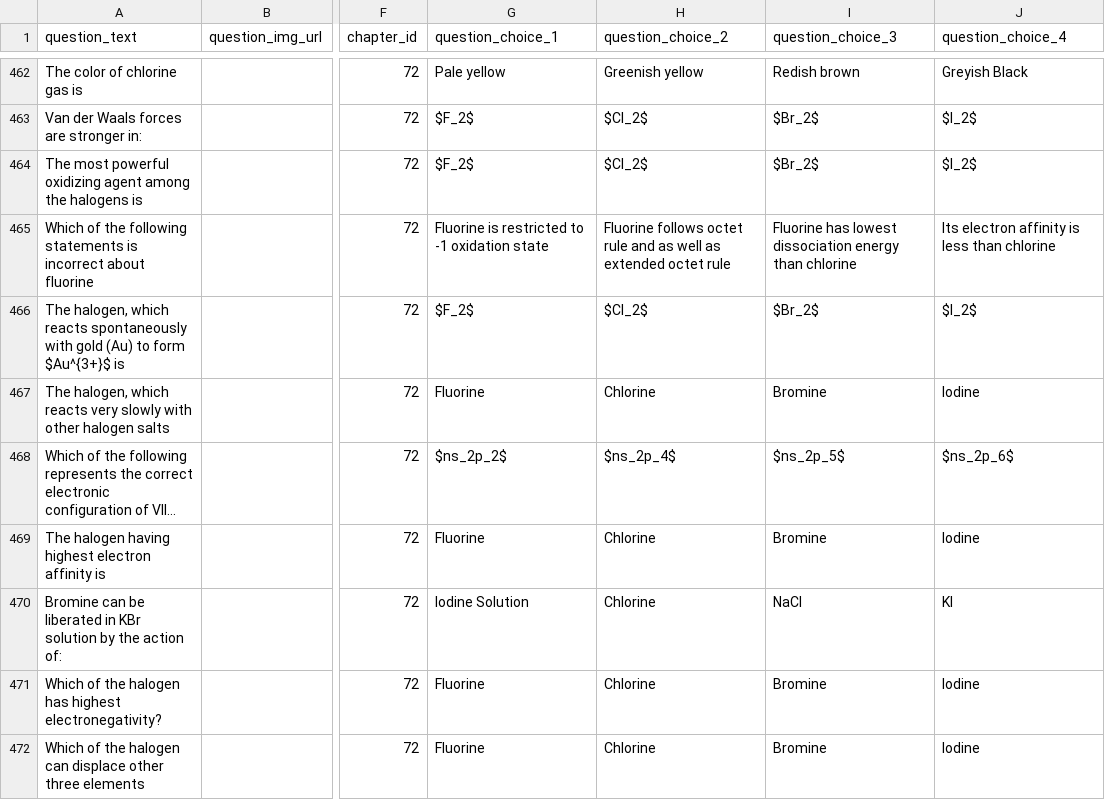
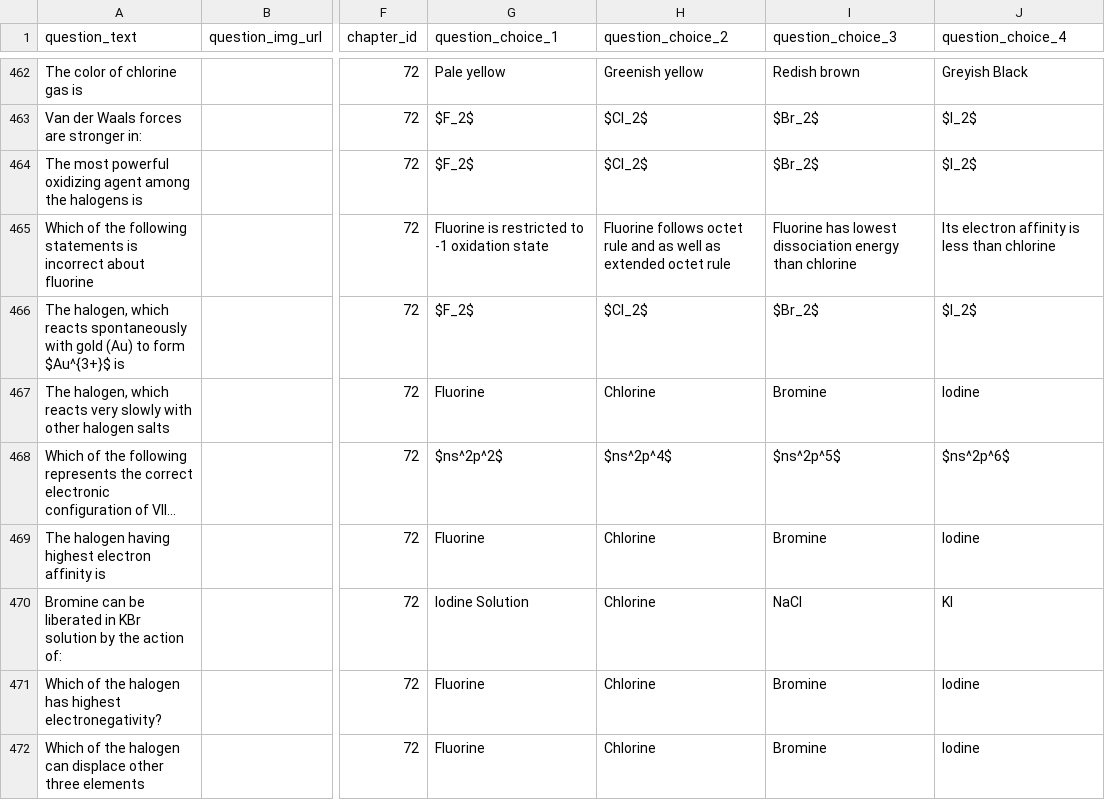
Before and after one commit to nyctophiliacme/edtech-backend, a CSV file: questions/questions_csvs/ecat_chemistry_all.csv, drawn as a sheet; only a part is shown, gaps mark what is left out; long unchanged cells end in …; the diff covers the shown part only; the diff names each change by its address in the sheet, - before the commit and + after, or states it on an @@ line.

Commit message:
Chem questions latex error free

```diff
--- a/questions/questions_csvs/ecat_chemistry_all.csv
+++ b/questions/questions_csvs/ecat_chemistry_all.csv
-G468 (question_choice_1): $ns_2p_2$
+G468 (question_choice_1): $ns^2p^2$
-H468 (question_choice_2): $ns_2p_4$
+H468 (question_choice_2): $ns^2p^4$
-I468 (question_choice_3): $ns_2p_5$
+I468 (question_choice_3): $ns^2p^5$
-J468 (question_choice_4): $ns_2p_6$
+J468 (question_choice_4): $ns^2p^6$
```
Also changed, not shown: 75 edited cells elsewhere in this file.
